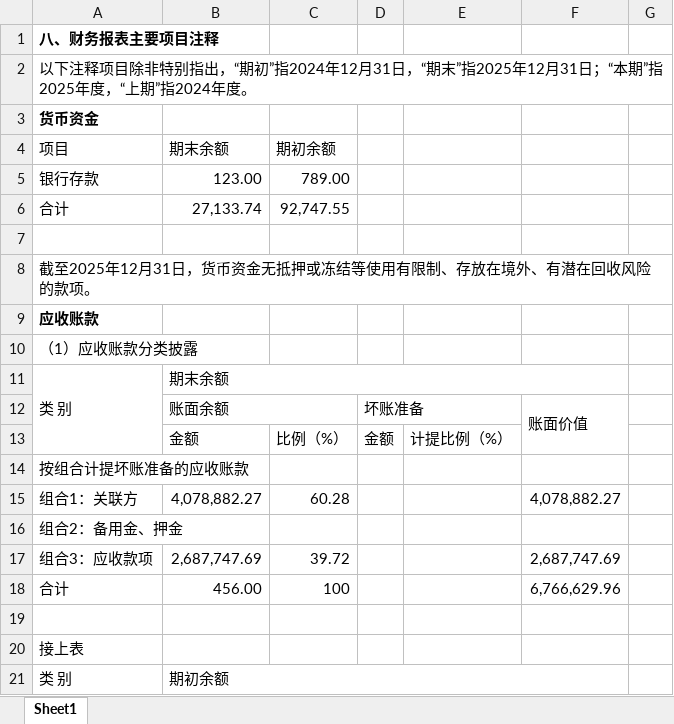
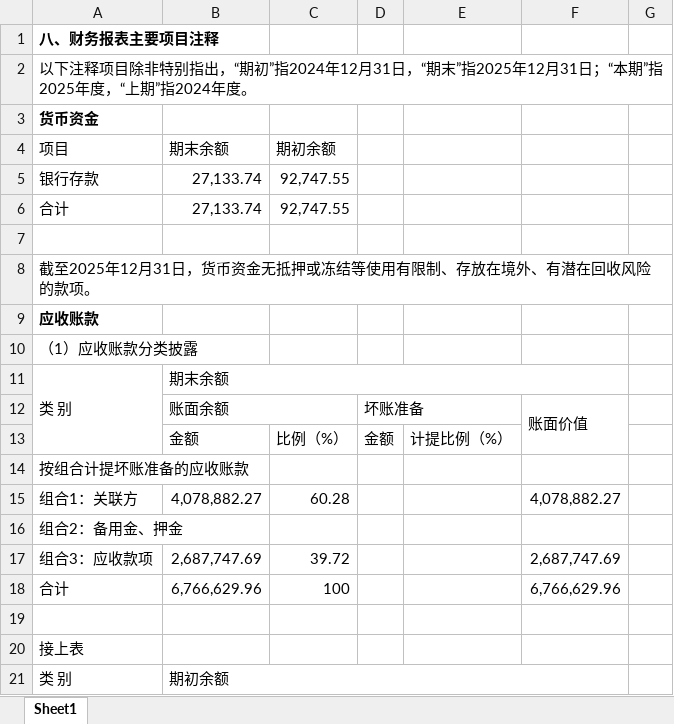
Before and after one commit to google88888888/teach20251126, an Excel workbook: jj易教何子全python/project/20260530/附注_合并项目注释_完整格式1.xlsx, sheet Sheet1, drawn as a sheet; only a part is shown; values as stored, in another font and other column widths than the file's, no borders; the diff names each change by its address in the sheet, - before the commit and + after, or states it on an @@ line.

```diff
--- a/jj易教何子全python/project/20260530/附注_合并项目注释_完整格式1.xlsx (sheet Sheet1)
+++ b/jj易教何子全python/project/20260530/附注_合并项目注释_完整格式1.xlsx (sheet Sheet1)
-B5: 123.00
+B5: 27,133.74
-C5: 789.00
+C5: 92,747.55
-B18: 456.00
+B18: 6,766,629.96
```
Also changed, not shown: 2 other files.
